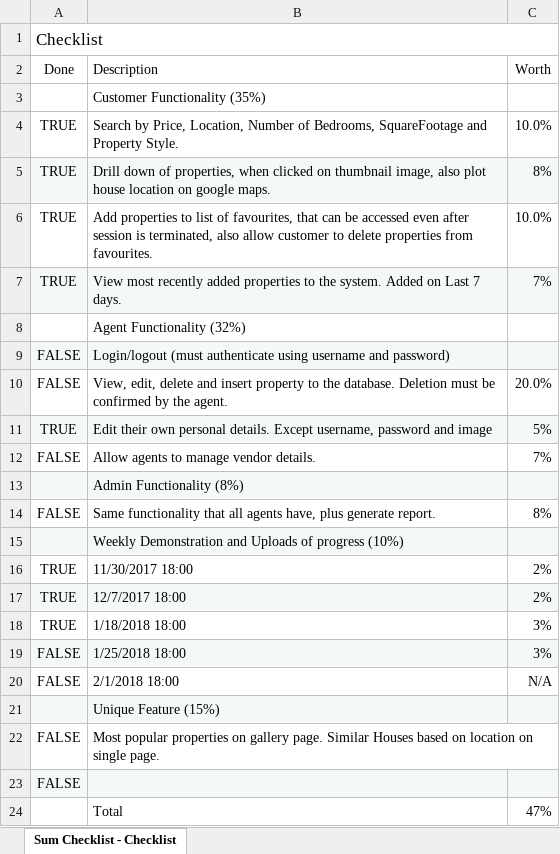
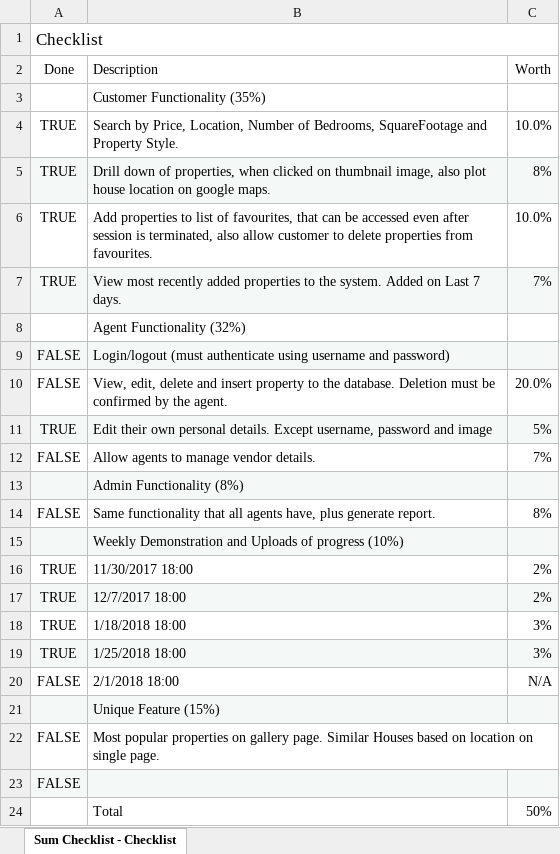
Before and after one commit to ThaySilva/LIT_Realty, an Excel workbook: Checklist.xlsx, sheet Sum Checklist - Checklist, drawn as a sheet; values as stored, in another font and other column widths than the file's, no borders; the diff names each change by its address in the sheet, - before the commit and + after, or states it on an @@ line.

```diff
--- a/Checklist.xlsx (sheet Sum Checklist - Checklist)
+++ b/Checklist.xlsx (sheet Sum Checklist - Checklist)
-A19 (Done): FALSE
+A19 (Done): TRUE
-C24 (Worth): 47%
+C24 (Worth): 50%
```
Also changed, not shown: 4 other files.
